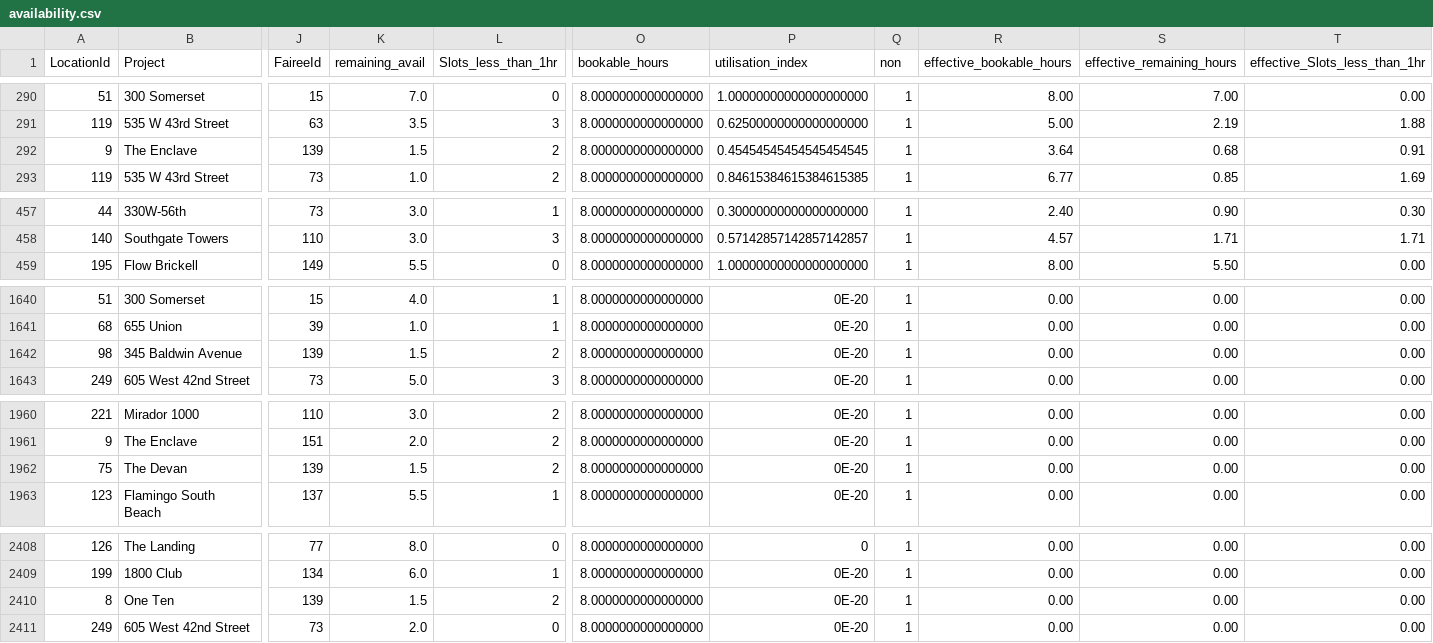
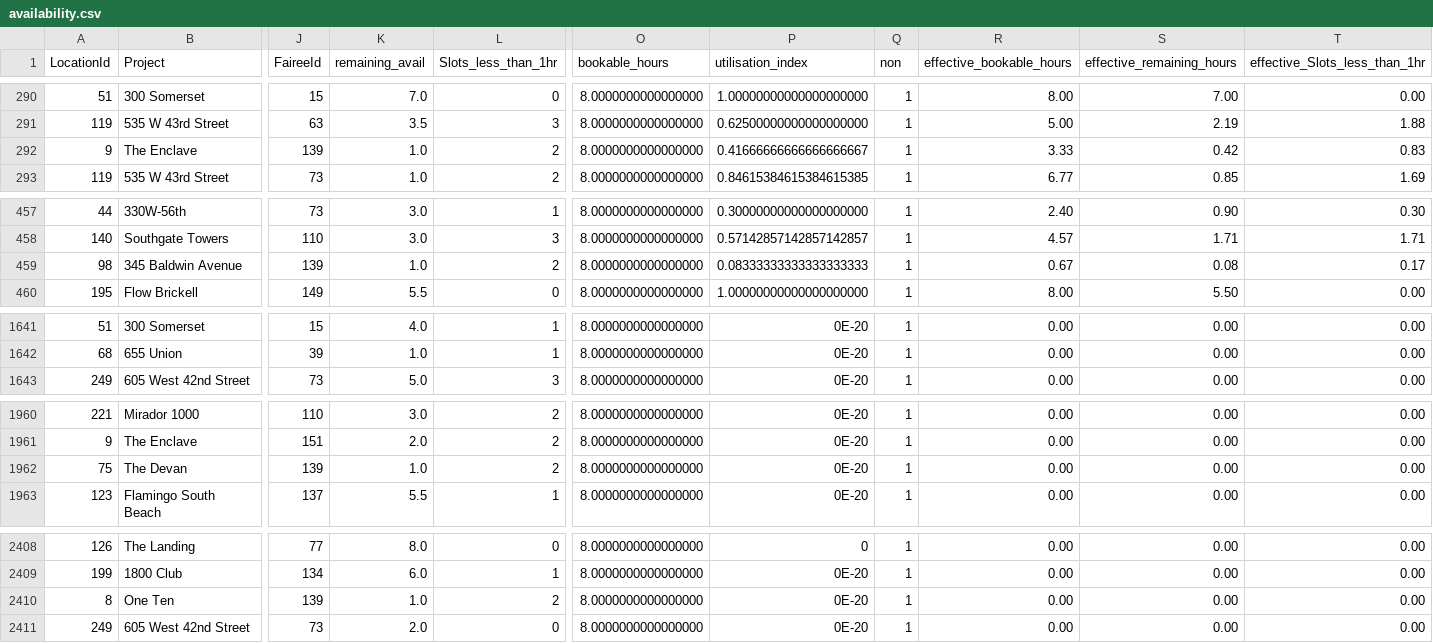
Before and after one commit to AryanGupta-Faireez/availability-dashboard, a CSV file: data/availability.csv, drawn as a sheet; only a part is shown, gaps mark what is left out; removed rows and columns are numbered as before the commit, all else as after; rows hold the shown columns only; the diff covers the shown part only; the diff names each change by its address in the sheet, - before the commit and + after, or states it on an @@ line.

```diff
--- a/data/availability.csv
+++ b/data/availability.csv
-K292 (remaining_avail): 1.5
+K292 (remaining_avail): 1.0
-P292 (utilisation_index): 0.45454545454545454545
+P292 (utilisation_index): 0.41666666666666666667
-R292 (effective_bookable_hours): 3.64
+R292 (effective_bookable_hours): 3.33
-S292 (effective_remaining_hours): 0.68
+S292 (effective_remaining_hours): 0.42
-T292 (effective_Slots_less_than_1hr): 0.91
+T292 (effective_Slots_less_than_1hr): 0.83
+row 459: 98 | 345 Baldwin Avenue | 139 | 1.0 | 2 | 8.0000000000000000 | 0.08333333333333333333 | 1 | 0.67 | 0.08 | 0.17
-row 1642: 98 | 345 Baldwin Avenue | 139 | 1.5 | 2 | 8.0000000000000000 | 0E-20 | 1 | 0.00 | 0.00 | 0.00
-K1962 (remaining_avail): 1.5
+K1962 (remaining_avail): 1.0
-K2410 (remaining_avail): 1.5
+K2410 (remaining_avail): 1.0
```
Also changed, not shown: 1 edited cell elsewhere in this file, 1 other file.
